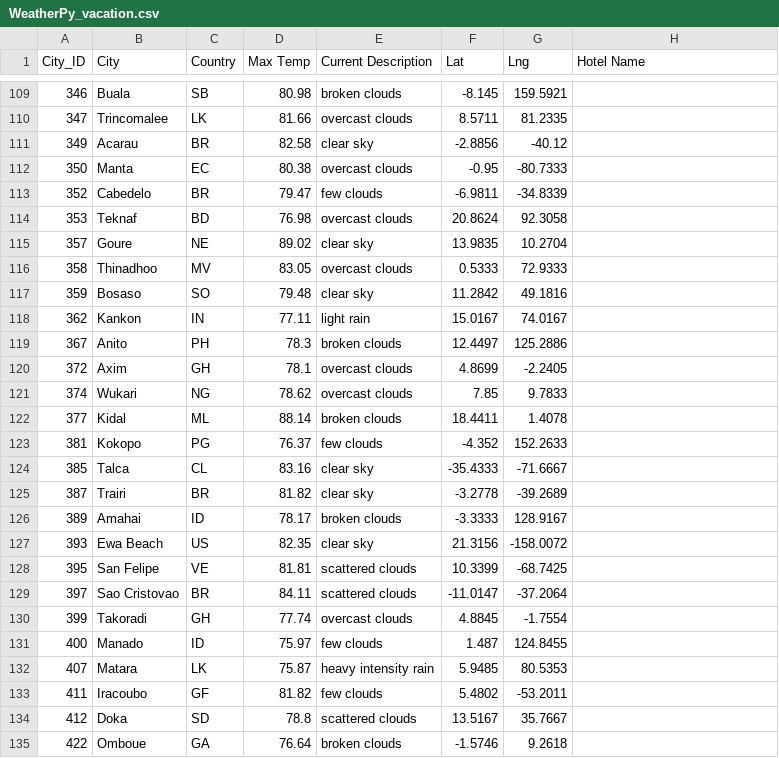
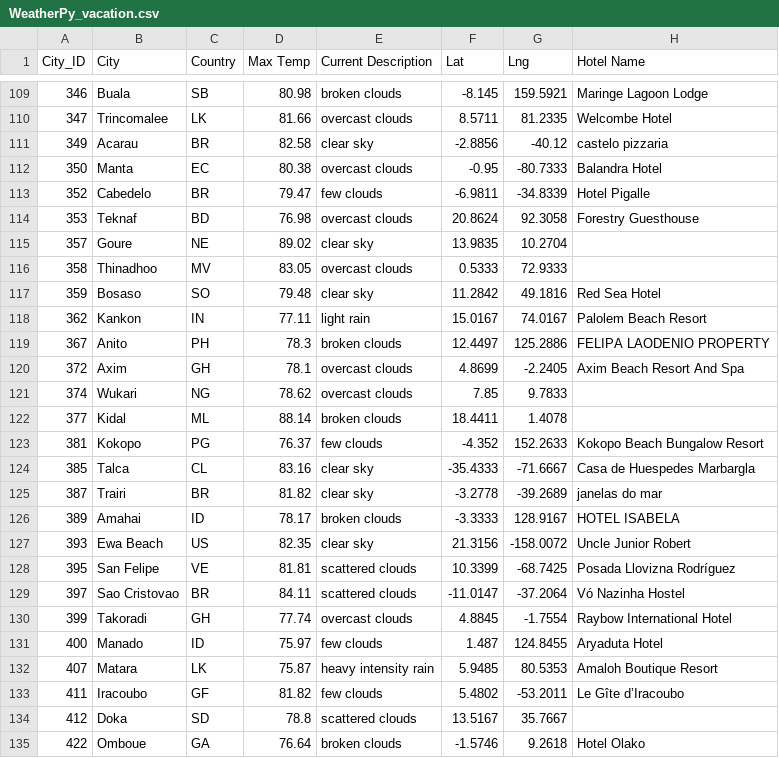
Before and after one commit to jasminpattschull/World_Weather_Analysis, a CSV file: Vacation_Search/WeatherPy_vacation.csv, drawn as a sheet; only a part is shown, gaps mark what is left out; the diff covers the shown part only.

```diff
--- a/Vacation_Search/WeatherPy_vacation.csv
+++ b/Vacation_Search/WeatherPy_vacation.csv
@@ -109,27 +109,27 @@ City_ID,City,Country,Max Temp,Current Description,Lat,Lng,Hotel Name
-346,Buala,SB,80.98,broken clouds,-8.145,159.5921,
-347,Trincomalee,LK,81.66,overcast clouds,8.5711,81.2335,
-349,Acarau,BR,82.58,clear sky,-2.8856,-40.12,
-350,Manta,EC,80.38,overcast clouds,-0.95,-80.7333,
-352,Cabedelo,BR,79.47,few clouds,-6.9811,-34.8339,
-353,Teknaf,BD,76.98,overcast clouds,20.8624,92.3058,
+346,Buala,SB,80.98,broken clouds,-8.145,159.5921,Maringe Lagoon Lodge
+347,Trincomalee,LK,81.66,overcast clouds,8.5711,81.2335,Welcombe Hotel
+349,Acarau,BR,82.58,clear sky,-2.8856,-40.12,castelo pizzaria
+350,Manta,EC,80.38,overcast clouds,-0.95,-80.7333,Balandra Hotel
+352,Cabedelo,BR,79.47,few clouds,-6.9811,-34.8339,Hotel Pigalle
+353,Teknaf,BD,76.98,overcast clouds,20.8624,92.3058,Forestry Guesthouse
 357,Goure,NE,89.02,clear sky,13.9835,10.2704,
 358,Thinadhoo,MV,83.05,overcast clouds,0.5333,72.9333,
-359,Bosaso,SO,79.48,clear sky,11.2842,49.1816,
-362,Kankon,IN,77.11,light rain,15.0167,74.0167,
-367,Anito,PH,78.3,broken clouds,12.4497,125.2886,
-372,Axim,GH,78.1,overcast clouds,4.8699,-2.2405,
+359,Bosaso,SO,79.48,clear sky,11.2842,49.1816,Red Sea Hotel
+362,Kankon,IN,77.11,light rain,15.0167,74.0167,Palolem Beach Resort
+367,Anito,PH,78.3,broken clouds,12.4497,125.2886,FELIPA LAODENIO PROPERTY
+372,Axim,GH,78.1,overcast clouds,4.8699,-2.2405,Axim Beach Resort And Spa
 374,Wukari,NG,78.62,overcast clouds,7.85,9.7833,
 377,Kidal,ML,88.14,broken clouds,18.4411,1.4078,
-381,Kokopo,PG,76.37,few clouds,-4.352,152.2633,
-385,Talca,CL,83.16,clear sky,-35.4333,-71.6667,
-387,Trairi,BR,81.82,clear sky,-3.2778,-39.2689,
-389,Amahai,ID,78.17,broken clouds,-3.3333,128.9167,
-393,Ewa Beach,US,82.35,clear sky,21.3156,-158.0072,
-395,San Felipe,VE,81.81,scattered clouds,10.3399,-68.7425,
-397,Sao Cristovao,BR,84.11,scattered clouds,-11.0147,-37.2064,
-399,Takoradi,GH,77.74,overcast clouds,4.8845,-1.7554,
-400,Manado,ID,75.97,few clouds,1.487,124.8455,
-407,Matara,LK,75.87,heavy intensity rain,5.9485,80.5353,
-411,Iracoubo,GF,81.82,few clouds,5.4802,-53.2011,
+381,Kokopo,PG,76.37,few clouds,-4.352,152.2633,Kokopo Beach Bungalow Resort
+385,Talca,CL,83.16,clear sky,-35.4333,-71.6667,Casa de Huespedes Marbargla
+387,Trairi,BR,81.82,clear sky,-3.2778,-39.2689,janelas do mar
+389,Amahai,ID,78.17,broken clouds,-3.3333,128.9167,HOTEL ISABELA
+393,Ewa Beach,US,82.35,clear sky,21.3156,-158.0072,Uncle Junior Robert
+395,San Felipe,VE,81.81,scattered clouds,10.3399,-68.7425,Posada Llovizna Rodríguez
+397,Sao Cristovao,BR,84.11,scattered clouds,-11.0147,-37.2064,Vó Nazinha Hostel
+399,Takoradi,GH,77.74,overcast clouds,4.8845,-1.7554,Raybow International Hotel
+400,Manado,ID,75.97,few clouds,1.487,124.8455,Aryaduta Hotel
+407,Matara,LK,75.87,heavy intensity rain,5.9485,80.5353,Amaloh Boutique Resort
+411,Iracoubo,GF,81.82,few clouds,5.4802,-53.2011,Le Gîte d’Iracoubo
 412,Doka,SD,78.8,scattered clouds,13.5167,35.7667,
-422,Omboue,GA,76.64,broken clouds,-1.5746,9.2618,
+422,Omboue,GA,76.64,broken clouds,-1.5746,9.2618,Hotel Olako
```
Also changed, not shown: 115 edited cells elsewhere in this file, weather_data/cities.csv, 17 other files.
